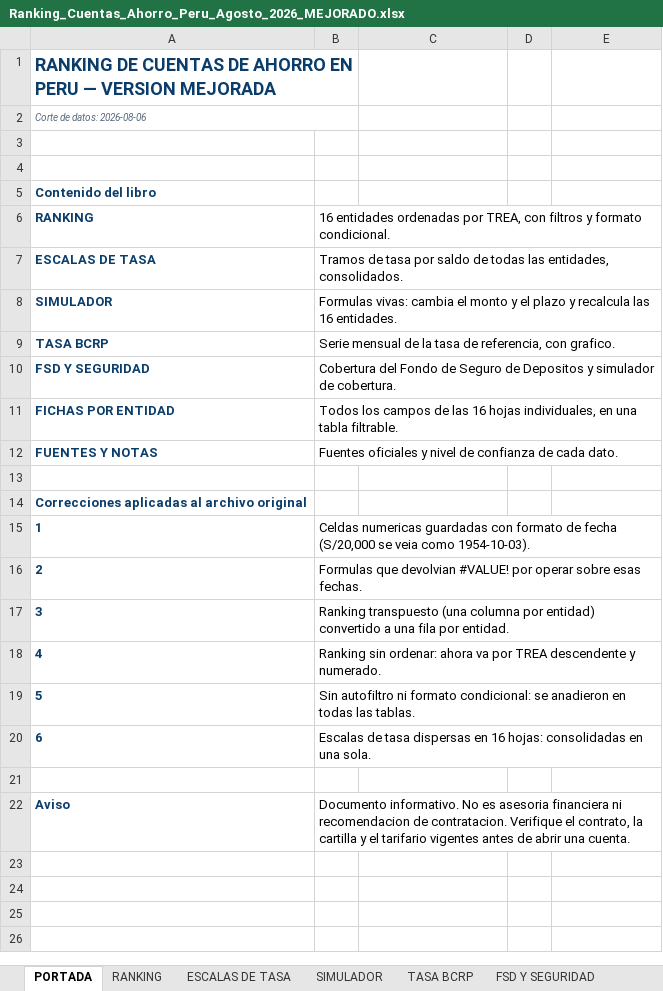
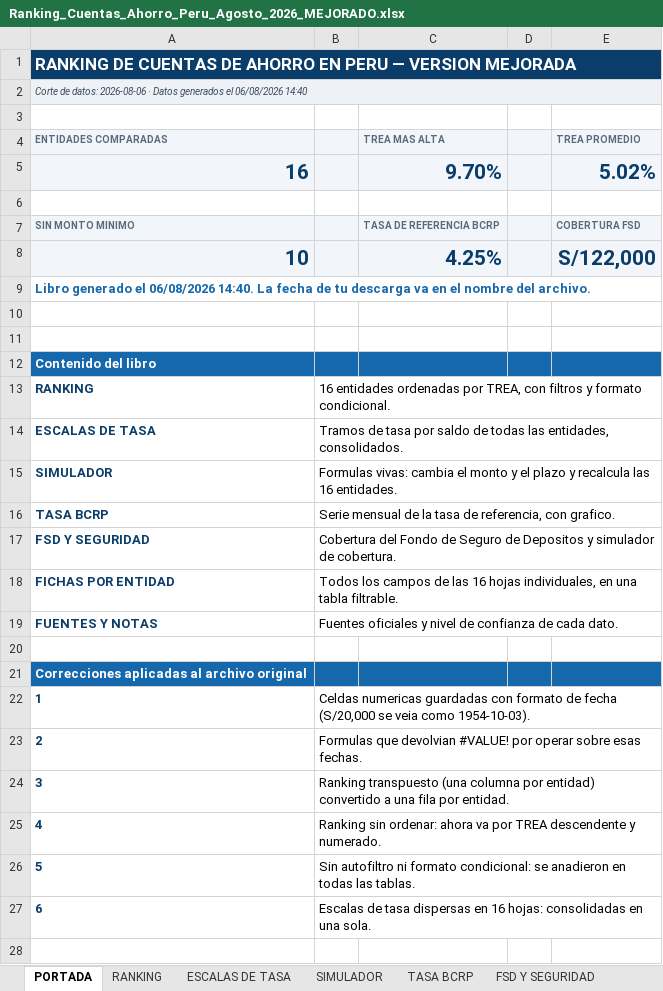
Before and after one commit to oprbguitar/inversion, an Excel workbook: docs/descargas/Ranking_Cuentas_Ahorro_Peru_Agosto_2026_MEJORADO.xlsx, sheet PORTADA, drawn as a sheet; only a part is shown; the shorter side is filled out with more unchanged rows; values as stored, in another font and other column widths than the file's, no borders; removed rows and columns are numbered as before the commit, all else as after; the diff names each change by its address in the sheet, - before the commit and + after, or states it on an @@ line.

```diff
--- a/docs/descargas/Ranking_Cuentas_Ahorro_Peru_Agosto_2026_MEJORADO.xlsx (sheet PORTADA)
+++ b/docs/descargas/Ranking_Cuentas_Ahorro_Peru_Agosto_2026_MEJORADO.xlsx (sheet PORTADA)
@@ A1 text colour: #0B3D6B → #FFFFFF, fill: none → #0B3D6B, text size: smaller @@
-A1:B1 merged
+A1:E1 merged
-A2: Corte de datos: 2026-08-06
+A2: Corte de datos: 2026-08-06 · Datos generados el 06/08/2026 14:40
@@ A2 fill: none → #EEF2F7, text colour: #5A6A7D → #3D4B5C @@
-A2:B2 merged
+A2:E2 merged
+row 3: (empty)
+row 4: ENTIDADES COMPARADAS |  | TREA MAS ALTA |  | TREA PROMEDIO
+row 5: 16 |  | 9.70% |  | 5.02%
+row 6: (empty)
+row 7: SIN MONTO MINIMO |  | TASA DE REFERENCIA BCRP |  | COBERTURA FSD
+row 8: 10 |  | 4.25% |  | S/122,000
+row 9: Libro generado el 06/08/2026 14:40. La fecha de tu descarga va en el nombre del archivo.
-A12:E12 fill: none
+A12:E12 fill: #1668AD
-A12 text colour: #0B3D6B
+A12 text colour: #FFFFFF
-A21:E21 fill: none
+A21:E21 fill: #1668AD
-A21 text colour: #0B3D6B
+A21 text colour: #FFFFFF
```
Also changed, not shown: sheet TASA BCRP, sheet SIMULADOR, sheet FSD Y SEGURIDAD, sheet ESCALAS DE TASA, sheet FUENTES Y NOTAS, sheet FICHAS POR ENTIDAD, 1 more sheet, charts or pictures, 12 other files.
